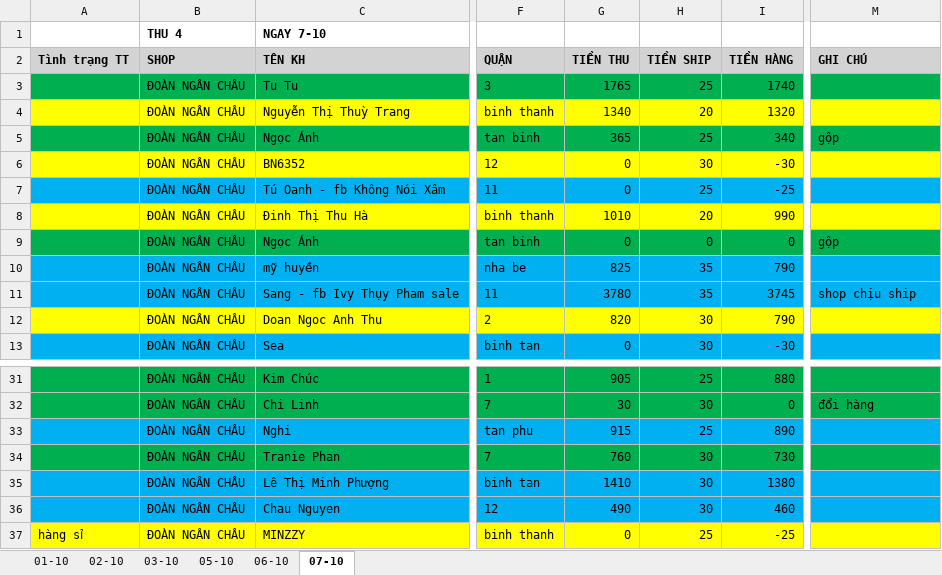
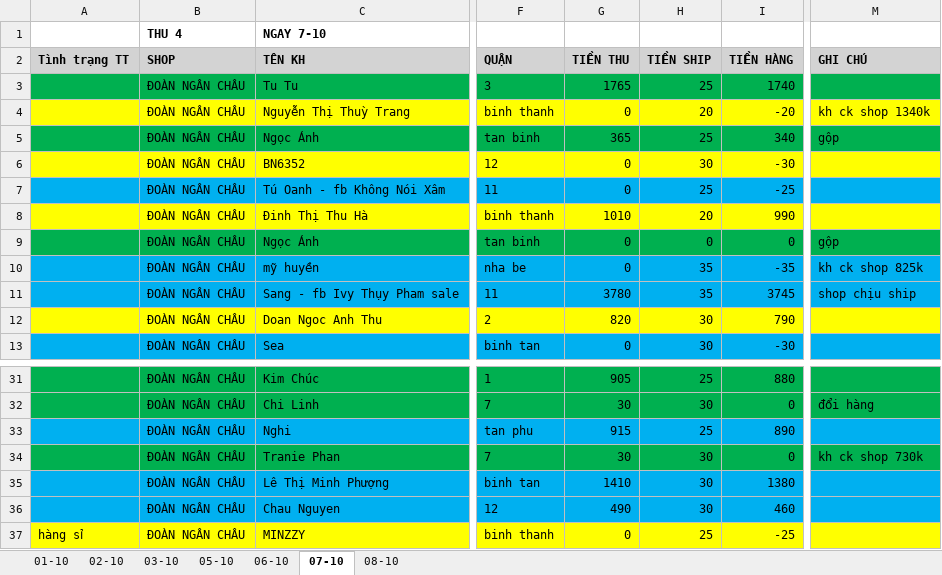
Before and after one commit to UIT19520358/TextExtractorTool, an Excel workbook: data/Oct/Data_Oct.xlsx, sheet 07-10, drawn as a sheet; only a part is shown, gaps mark what is left out; values as stored, in another font and other column widths than the file's, no borders; the diff names each change by its address in the sheet, - before the commit and + after, or states it on an @@ line.

```diff
--- a/data/Oct/Data_Oct.xlsx (sheet 07-10)
+++ b/data/Oct/Data_Oct.xlsx (sheet 07-10)
+sheet tab: 08-10
-G4 (TIỀN THU): 1340
+G4 (TIỀN THU): 0
-I4 (TIỀN HÀNG): 1320
+I4 (TIỀN HÀNG): -20
-M4 (GHI CHÚ): (empty)
+M4 (GHI CHÚ): kh ck shop 1340k
-G10 (TIỀN THU): 825
+G10 (TIỀN THU): 0
-I10 (TIỀN HÀNG): 790
+I10 (TIỀN HÀNG): -35
-M10 (GHI CHÚ): (empty)
+M10 (GHI CHÚ): kh ck shop 825k
-G34 (TIỀN THU): 760
+G34 (TIỀN THU): 30
-I34 (TIỀN HÀNG): 730
+I34 (TIỀN HÀNG): 0
-M34 (GHI CHÚ): (empty)
+M34 (GHI CHÚ): kh ck shop 730k
```
Also changed, not shown: data/Oct/InternalDailyReport_Oct.xlsx, data/Oct/THÁNG 10.2026- CHÂU NGÂN- ĐỐI SOÁT.xlsx.
